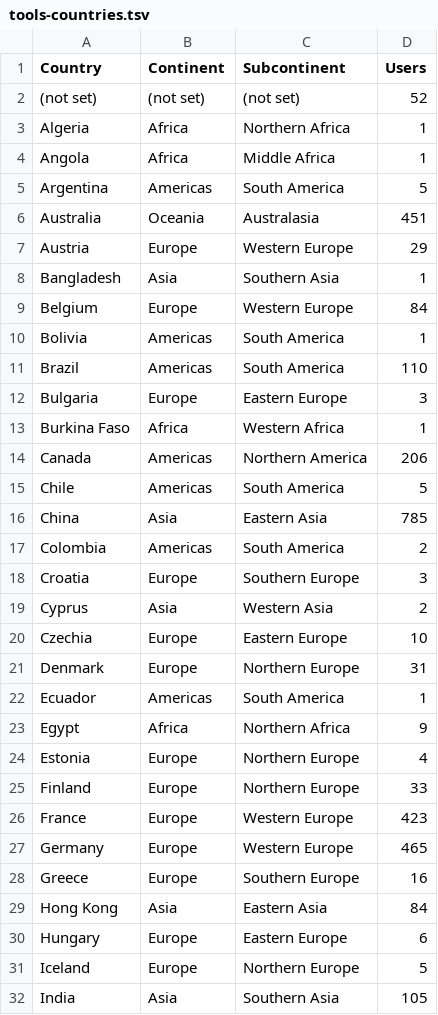
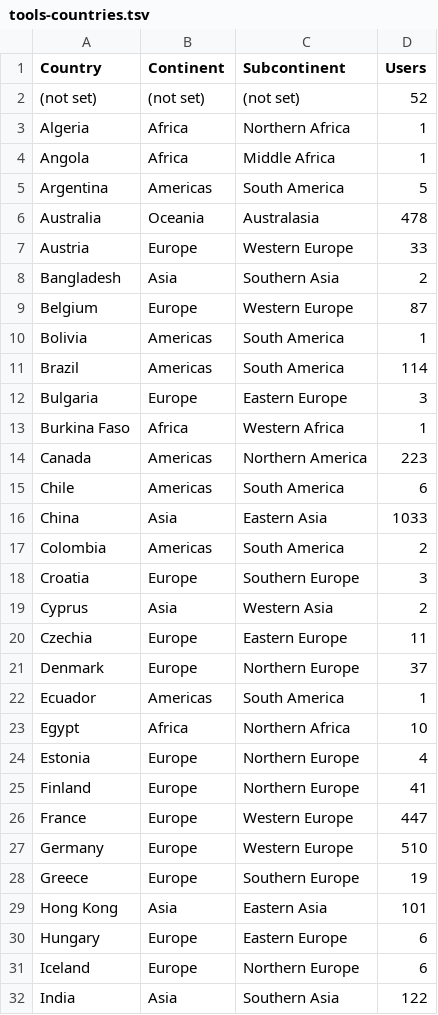
Before and after one commit to lazappi/phd-thesis, a TSV file: data/tools-countries.tsv, drawn as a sheet; only a part is shown; the diff covers the shown part only.

```diff
--- a/data/tools-countries.tsv
+++ b/data/tools-countries.tsv
@@ -5,13 +5,13 @@ Angola	Africa	Middle Africa	1
 Argentina	Americas	South America	5
-Australia	Oceania	Australasia	451
-Austria	Europe	Western Europe	29
-Bangladesh	Asia	Southern Asia	1
-Belgium	Europe	Western Europe	84
+Australia	Oceania	Australasia	478
+Austria	Europe	Western Europe	33
+Bangladesh	Asia	Southern Asia	2
+Belgium	Europe	Western Europe	87
 Bolivia	Americas	South America	1
-Brazil	Americas	South America	110
+Brazil	Americas	South America	114
 Bulgaria	Europe	Eastern Europe	3
 Burkina Faso	Africa	Western Africa	1
-Canada	Americas	Northern America	206
-Chile	Americas	South America	5
-China	Asia	Eastern Asia	785
+Canada	Americas	Northern America	223
+Chile	Americas	South America	6
+China	Asia	Eastern Asia	1033
 Colombia	Americas	South America	2
@@ -19,14 +19,14 @@ Croatia	Europe	Southern Europe	3
 Cyprus	Asia	Western Asia	2
-Czechia	Europe	Eastern Europe	10
-Denmark	Europe	Northern Europe	31
+Czechia	Europe	Eastern Europe	11
+Denmark	Europe	Northern Europe	37
 Ecuador	Americas	South America	1
-Egypt	Africa	Northern Africa	9
+Egypt	Africa	Northern Africa	10
 Estonia	Europe	Northern Europe	4
-Finland	Europe	Northern Europe	33
-France	Europe	Western Europe	423
-Germany	Europe	Western Europe	465
-Greece	Europe	Southern Europe	16
-Hong Kong	Asia	Eastern Asia	84
+Finland	Europe	Northern Europe	41
+France	Europe	Western Europe	447
+Germany	Europe	Western Europe	510
+Greece	Europe	Southern Europe	19
+Hong Kong	Asia	Eastern Asia	101
 Hungary	Europe	Eastern Europe	6
-Iceland	Europe	Northern Europe	5
-India	Asia	Southern Asia	105
+Iceland	Europe	Northern Europe	6
+India	Asia	Southern Asia	122
```
Also changed, not shown: 28 edited cells elsewhere in this file, data/tools-users.tsv, 4 other files.
